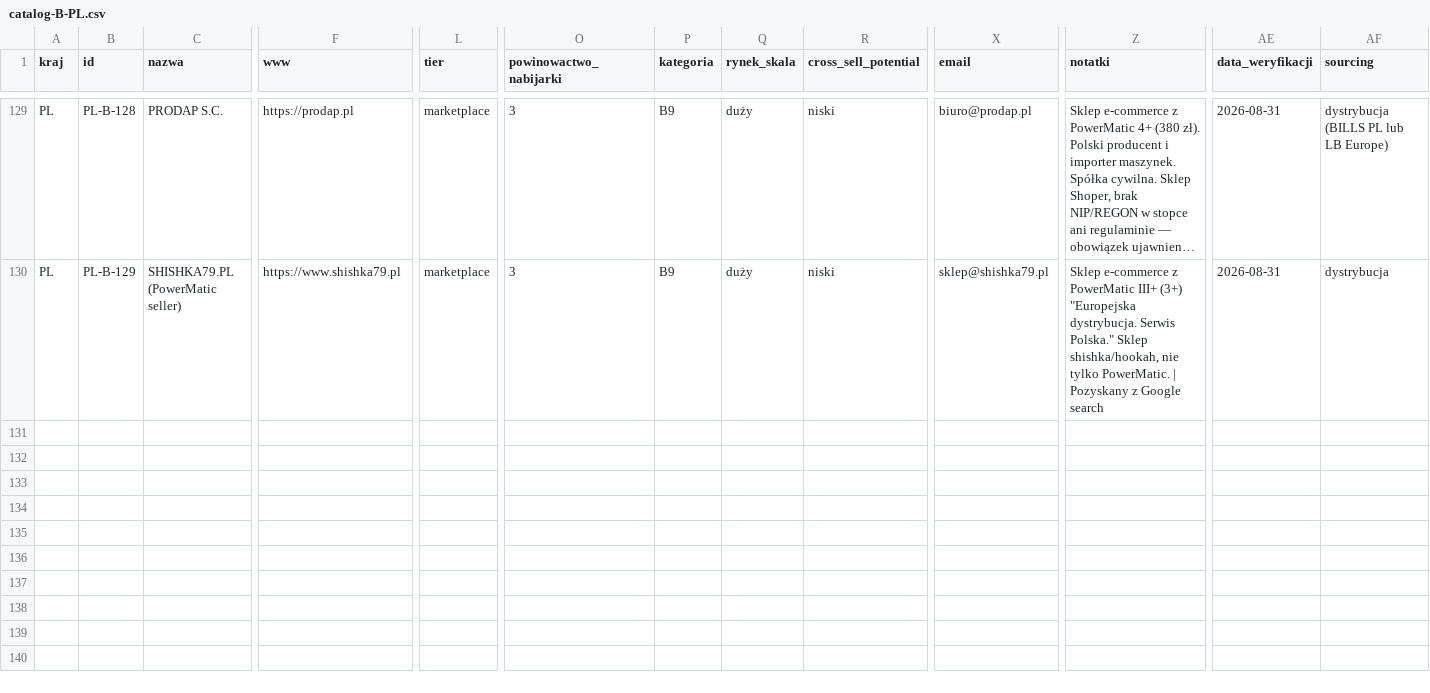
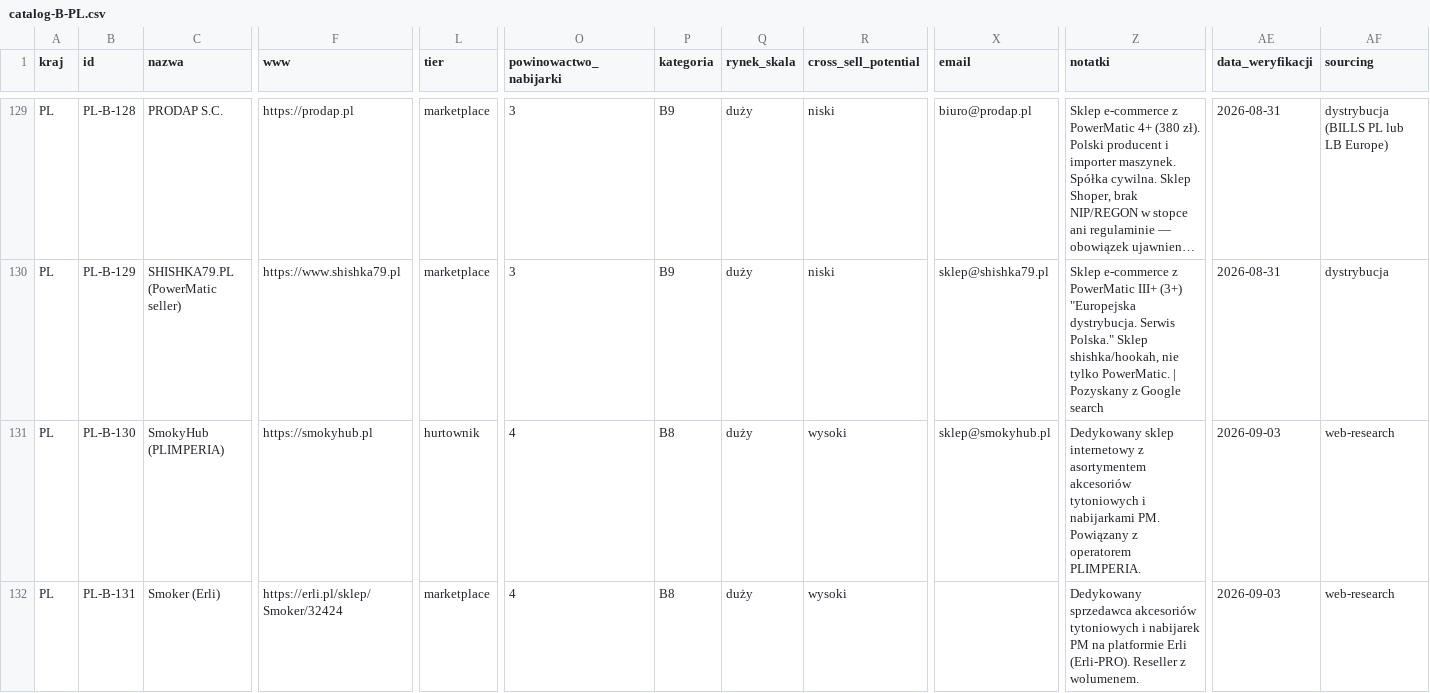
Before and after one commit to ng-net/billszuka, a CSV file: data/Polska/catalog-B-PL.csv, drawn as a sheet; only a part is shown, gaps mark what is left out; long unchanged cells end in …; rows hold the shown columns only; the diff names each change by its address in the sheet, - before the commit and + after, or states it on an @@ line.

```diff
--- a/data/Polska/catalog-B-PL.csv
+++ b/data/Polska/catalog-B-PL.csv
+row 131: PL | PL-B-130 | SmokyHub (PLIMPERIA) | https://smokyhub.pl | hurtownik | 4 | B8 | duży | wysoki | sklep@smokyhub.pl | Dedykowany sklep internetowy z asortymentem akcesoriów tytoniowych i nabijarkami PM. Powiązany z operatorem PLIMPERIA. | 2026-09-03 | web-research
+row 132: PL | PL-B-131 | Smoker (Erli) | https://erli.pl/sklep/Smoker/32424 | marketplace | 4 | B8 | duży | wysoki |  | Dedykowany sprzedawca akcesoriów tytoniowych i nabijarek PM na platformie Erli (Erli-PRO). Reseller z wolumenem. | 2026-09-03 | web-research
```
Also changed, not shown: data/Chorwacja/catalog-B-HR.csv, frontend-2/public/master.csv, 1 other file.
